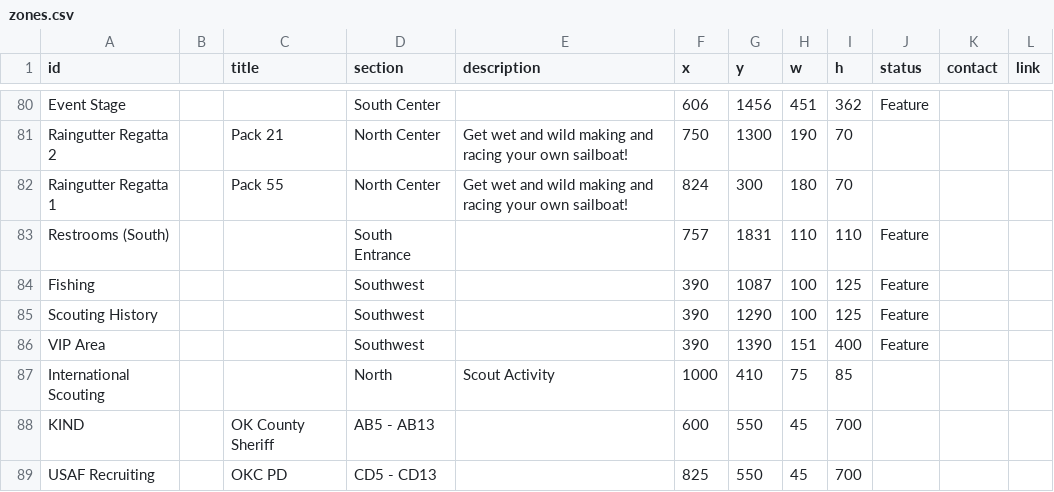
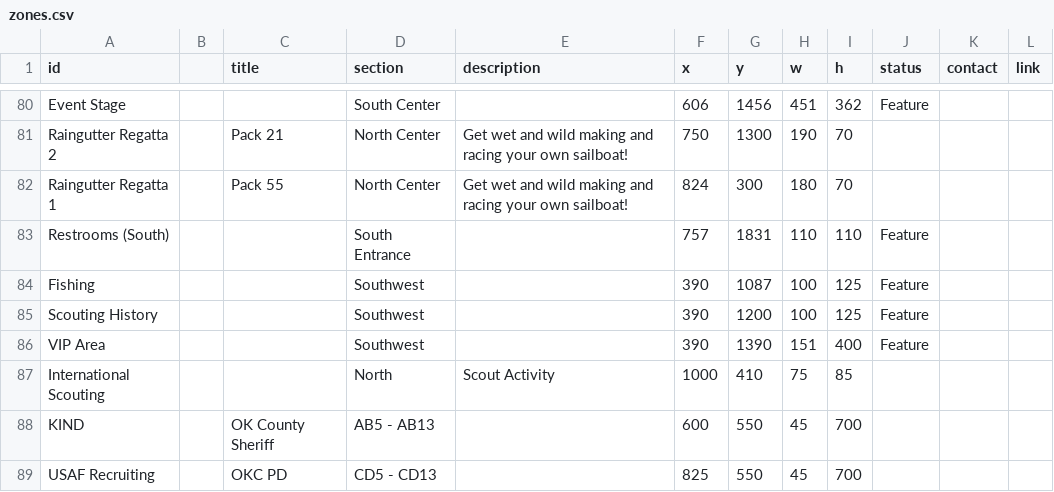
Before and after one commit to lkettren/america250, a CSV file: zones.csv, drawn as a sheet; only a part is shown, gaps mark what is left out.

Commit message:
Update zones.csv

```diff
--- a/zones.csv
+++ b/zones.csv
@@ -84,3 +84,3 @@ Restrooms (South),,,South Entrance,,757,1831,110,110,Feature,,
 Fishing,,,Southwest,,390,1087,100,125,Feature,,
-Scouting History,,,Southwest,,390,1290,100,125,Feature,,
+Scouting History,,,Southwest,,390,1200,100,125,Feature,,
 VIP Area,,,Southwest,,390,1390,151,400,Feature,,
```
